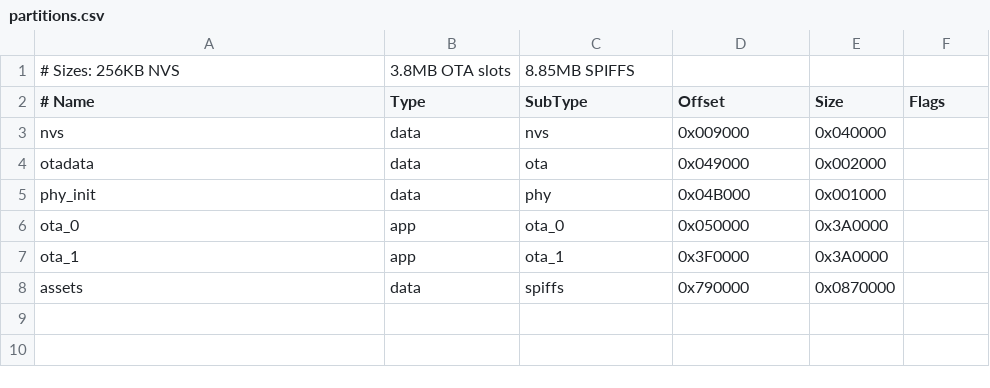
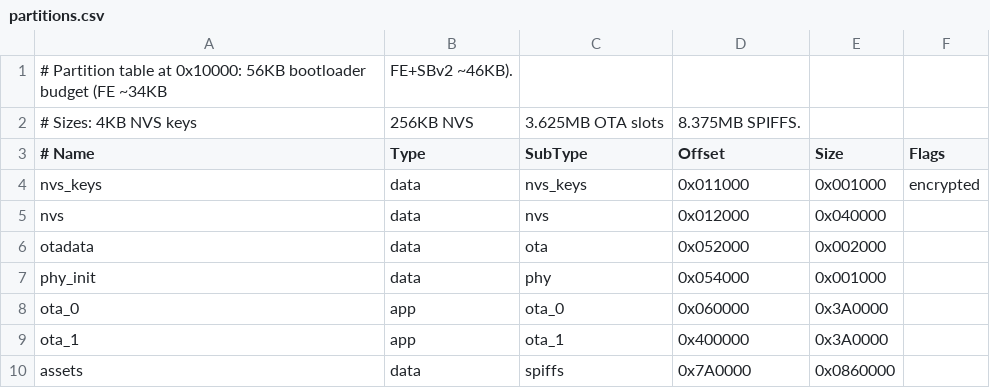
Before and after one commit to RoboticWorx/PolyCast5, a CSV file: partitions.csv, drawn as a sheet; removed rows and columns are numbered as before the commit, all else as after; the diff names each change by its address in the sheet, - before the commit and + after, or states it on an @@ line.

```diff
--- a/partitions.csv
+++ b/partitions.csv
-row 1: # Sizes: 256KB NVS | 3.8MB OTA slots | 8.85MB SPIFFS
+row 1: # Partition table at 0x10000: 56KB bootloader budget (FE ~34KB | FE+SBv2 ~46KB).
+row 2: # Sizes: 4KB NVS keys | 256KB NVS | 3.625MB OTA slots | 8.375MB SPIFFS.
+row 4: nvs_keys | data | nvs_keys | 0x011000 | 0x001000 | encrypted
-D5 (Offset): 0x009000
+D5 (Offset): 0x012000
-D6 (Offset): 0x049000
+D6 (Offset): 0x052000
-D7 (Offset): 0x04B000
+D7 (Offset): 0x054000
-D8 (Offset): 0x050000
+D8 (Offset): 0x060000
-D9 (Offset): 0x3F0000
+D9 (Offset): 0x400000
-D10 (Offset): 0x790000
+D10 (Offset): 0x7A0000
-E10 (Size): 0x0870000
+E10 (Size): 0x0860000
```
Also changed, not shown: 11 other files.
